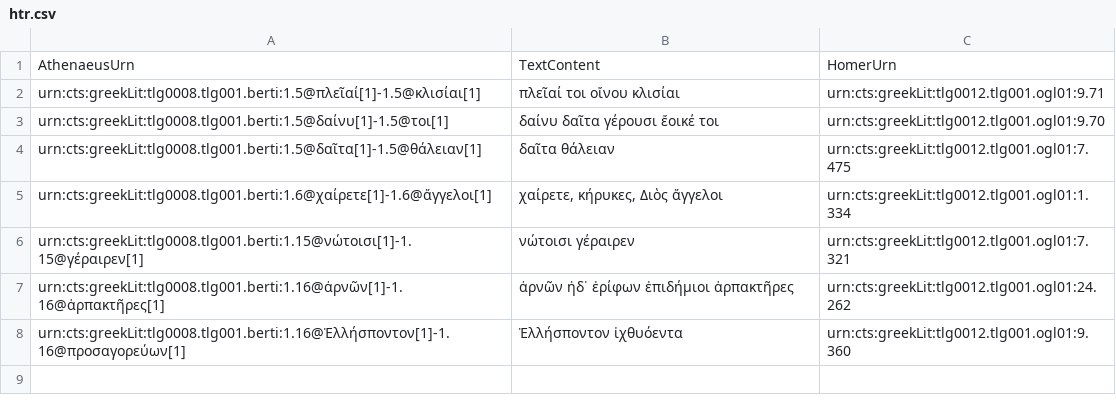
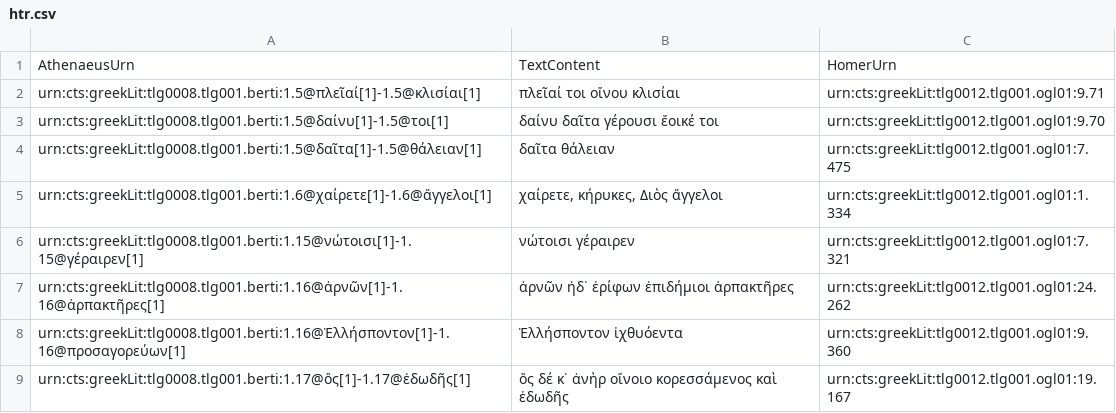
Before and after one commit to medaniel93/DigitalAthenaeus, a CSV file: homer/htr.csv, drawn as a sheet; the diff names each change by its address in the sheet, - before the commit and + after, or states it on an @@ line.

Commit message:
Update htr.csv

```diff
--- a/homer/htr.csv
+++ b/homer/htr.csv
+row 9: urn:cts:greekLit:tlg0008.tlg001.berti:1.17@ὃς[1]-1.17@ἐδωδῆς[1] | ὃς δέ κ᾽ ἀνὴρ οἴνοιο κορεσσάμενος καὶ ἐδωδῆς | urn:cts:greekLit:tlg0012.tlg001.ogl01:19.167
```
